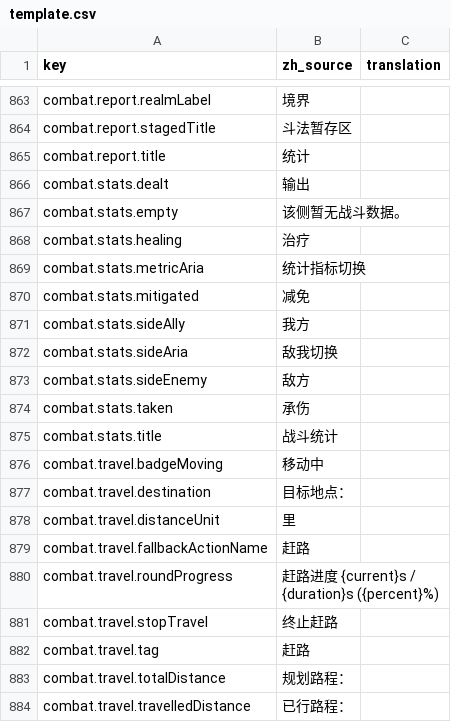
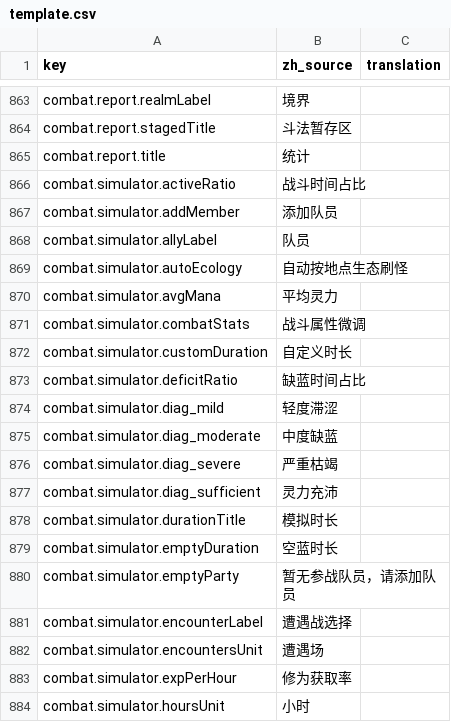
Before and after one commit to fruktoguo/daohua, a CSV file: frontend/public/locales/template.csv, drawn as a sheet; only a part is shown, gaps mark what is left out; the shorter side is filled out with more unchanged rows; the diff covers the shown part only.

```diff
--- a/frontend/public/locales/template.csv
+++ b/frontend/public/locales/template.csv
@@ -880 +880,20 @@ combat.report.stagedTitle,"斗法暂存区",""
 combat.report.title,"统计",""
+combat.simulator.activeRatio,"战斗时间占比",""
+combat.simulator.addMember,"添加队员",""
+combat.simulator.allyLabel,"队员",""
+combat.simulator.autoEcology,"自动按地点生态刷怪",""
+combat.simulator.avgMana,"平均灵力",""
+combat.simulator.combatStats,"战斗属性微调",""
+combat.simulator.customDuration,"自定义时长",""
+combat.simulator.deficitRatio,"缺蓝时间占比",""
+combat.simulator.diag_mild,"轻度滞涩",""
+combat.simulator.diag_moderate,"中度缺蓝",""
+combat.simulator.diag_severe,"严重枯竭",""
+combat.simulator.diag_sufficient,"灵力充沛",""
+combat.simulator.durationTitle,"模拟时长",""
+combat.simulator.emptyDuration,"空蓝时长",""
+combat.simulator.emptyParty,"暂无参战队员，请添加队员",""
+combat.simulator.encounterLabel,"遭遇战选择",""
+combat.simulator.encountersUnit,"遭遇场",""
+combat.simulator.expPerHour,"修为获取率",""
+combat.simulator.hoursUnit,"小时",""
```
Also changed, not shown: 55 added rows elsewhere in this file, 19 other files.
